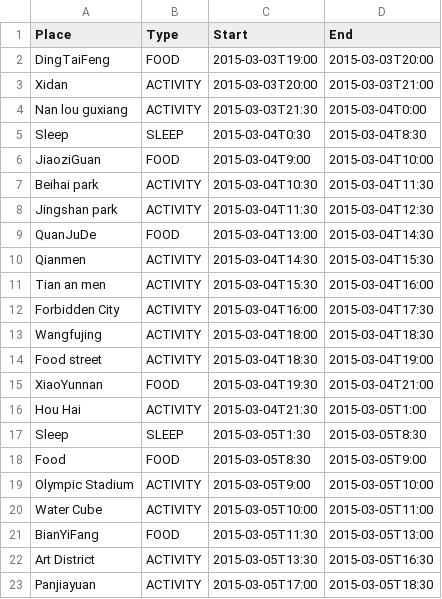
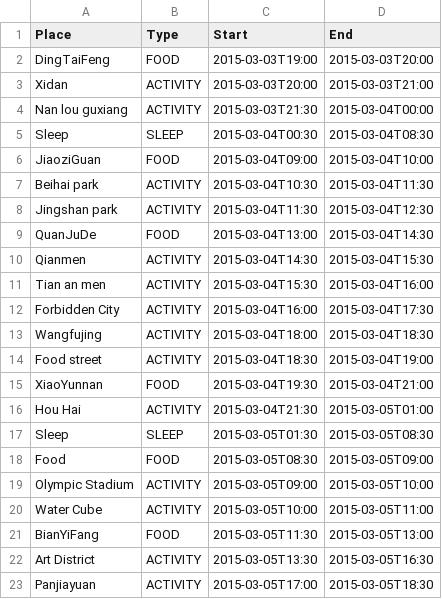
Before and after one commit to wslotkin/itinerator, a CSV file: analysis/src/main/resources/customItineraries/Sheet 2-Table 1-1.csv, drawn as a sheet.

```diff
--- a/analysis/src/main/resources/customItineraries/Sheet 2-Table 1-1.csv
+++ b/analysis/src/main/resources/customItineraries/Sheet 2-Table 1-1.csv
@@ -3,5 +3,5 @@ DingTaiFeng,FOOD,2015-03-03T19:00,2015-03-03T20:00
 Xidan,ACTIVITY,2015-03-03T20:00,2015-03-03T21:00
-Nan lou guxiang,ACTIVITY,2015-03-03T21:30,2015-03-04T0:00
-Sleep,SLEEP,2015-03-04T0:30,2015-03-04T8:30
-JiaoziGuan,FOOD,2015-03-04T9:00,2015-03-04T10:00
+Nan lou guxiang,ACTIVITY,2015-03-03T21:30,2015-03-04T00:00
+Sleep,SLEEP,2015-03-04T00:30,2015-03-04T08:30
+JiaoziGuan,FOOD,2015-03-04T09:00,2015-03-04T10:00
 Beihai park,ACTIVITY,2015-03-04T10:30,2015-03-04T11:30
@@ -15,6 +15,6 @@ Food street,ACTIVITY,2015-03-04T18:30,2015-03-04T19:00
 XiaoYunnan,FOOD,2015-03-04T19:30,2015-03-04T21:00
-Hou Hai,ACTIVITY,2015-03-04T21:30,2015-03-05T1:00
-Sleep,SLEEP,2015-03-05T1:30,2015-03-05T8:30
-Food,FOOD,2015-03-05T8:30,2015-03-05T9:00
-Olympic Stadium,ACTIVITY,2015-03-05T9:00,2015-03-05T10:00
+Hou Hai,ACTIVITY,2015-03-04T21:30,2015-03-05T01:00
+Sleep,SLEEP,2015-03-05T01:30,2015-03-05T08:30
+Food,FOOD,2015-03-05T08:30,2015-03-05T09:00
+Olympic Stadium,ACTIVITY,2015-03-05T09:00,2015-03-05T10:00
 Water Cube,ACTIVITY,2015-03-05T10:00,2015-03-05T11:00
```
Also changed, not shown: analysis/src/main/resources/customItineraries/Sheet 1-Table 1-1.csv, analysis/src/main/resources/customItineraries/Sheet 3-Table 1-1.csv, 4 other files.
